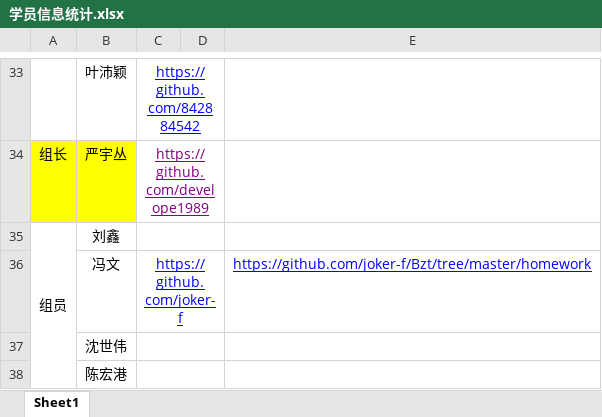
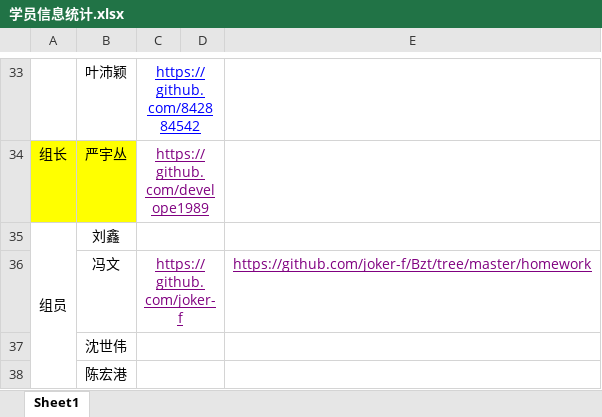
Before and after one commit to WHJ171103/BJT, an Excel workbook: 学员信息统计.xlsx, sheet Sheet1, drawn as a sheet; only a part is shown, gaps mark what is left out; values as stored, in another font and other column widths than the file's, no borders; the diff names each change by its address in the sheet, - before the commit and + after, or states it on an @@ line.

Commit message:
Merge branch 'fww'

```diff
--- a/学员信息统计.xlsx (sheet Sheet1)
+++ b/学员信息统计.xlsx (sheet Sheet1)
-C36 text colour: #0000FF
+C36 text colour: #800080
-E36 text colour: #0000FF
+E36 text colour: #800080
```
